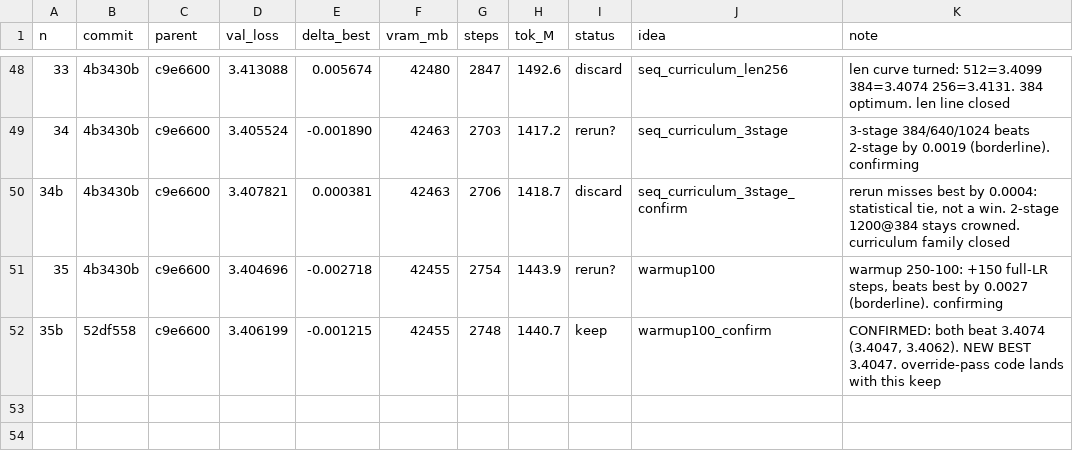
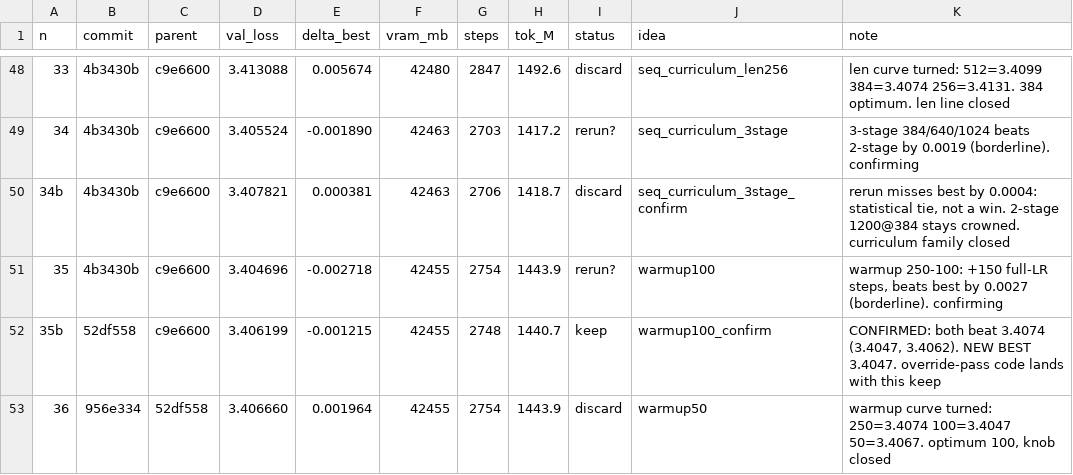
Before and after one commit to erogol/BlaGPT, a TSV file: ar/results.tsv, drawn as a sheet; only a part is shown, gaps mark what is left out; the diff names each change by its address in the sheet, - before the commit and + after, or states it on an @@ line.

Commit message:
ledger: exp 36 (warmup 50 discard, curve closed at 100)

```diff
--- a/ar/results.tsv
+++ b/ar/results.tsv
+row 53: 36 | 956e334 | 52df558 | 3.406660 | 0.001964 | 42455 | 2754 | 1443.9 | discard | warmup50 | warmup curve turned: 250=3.4074 100=3.4047 50=3.4067. optimum 100, knob closed
```
Also changed, not shown: 2 other files.
